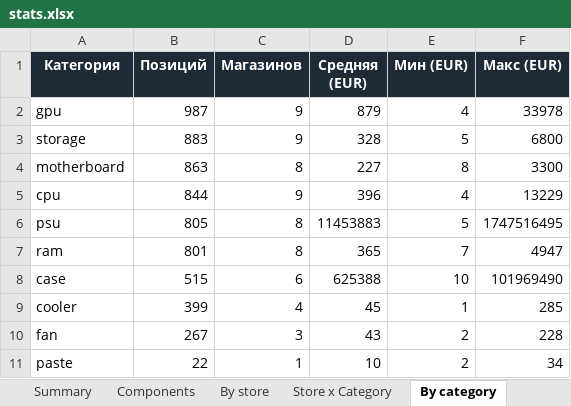
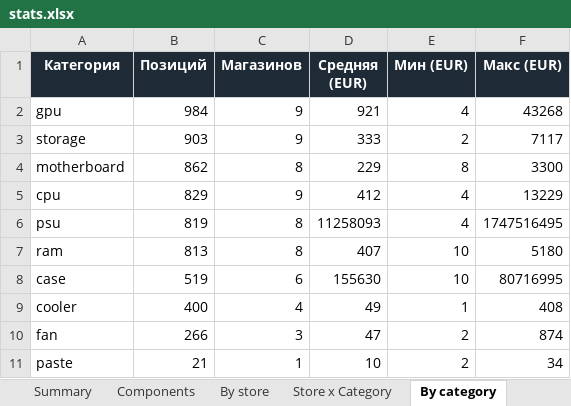
Before and after one commit to Dwarfpt/pcwatt-prices, an Excel workbook: stats.xlsx, sheet By category, drawn as a sheet; values as stored, in another font and other column widths than the file's, no borders; the diff names each change by its address in the sheet, - before the commit and + after, or states it on an @@ line.

```diff
--- a/stats.xlsx (sheet By category)
+++ b/stats.xlsx (sheet By category)
-B2 (Позиций): 987
+B2 (Позиций): 984
-D2 (Средняя (EUR)): 879
+D2 (Средняя (EUR)): 921
-F2 (Макс (EUR)): 33978
+F2 (Макс (EUR)): 43268
-B3 (Позиций): 883
+B3 (Позиций): 903
-D3 (Средняя (EUR)): 328
+D3 (Средняя (EUR)): 333
-E3 (Мин (EUR)): 5
+E3 (Мин (EUR)): 2
-F3 (Макс (EUR)): 6800
+F3 (Макс (EUR)): 7117
-B4 (Позиций): 863
+B4 (Позиций): 862
-D4 (Средняя (EUR)): 227
+D4 (Средняя (EUR)): 229
-B5 (Позиций): 844
+B5 (Позиций): 829
-D5 (Средняя (EUR)): 396
+D5 (Средняя (EUR)): 412
-B6 (Позиций): 805
+B6 (Позиций): 819
-D6 (Средняя (EUR)): 11453883
+D6 (Средняя (EUR)): 11258093
-E6 (Мин (EUR)): 5
+E6 (Мин (EUR)): 4
-B7 (Позиций): 801
+B7 (Позиций): 813
-D7 (Средняя (EUR)): 365
+D7 (Средняя (EUR)): 407
-E7 (Мин (EUR)): 7
+E7 (Мин (EUR)): 10
-F7 (Макс (EUR)): 4947
+F7 (Макс (EUR)): 5180
-B8 (Позиций): 515
+B8 (Позиций): 519
-D8 (Средняя (EUR)): 625388
+D8 (Средняя (EUR)): 155630
-F8 (Макс (EUR)): 101969490
+F8 (Макс (EUR)): 80716995
-B9 (Позиций): 399
+B9 (Позиций): 400
-D9 (Средняя (EUR)): 45
+D9 (Средняя (EUR)): 49
-F9 (Макс (EUR)): 285
+F9 (Макс (EUR)): 408
-B10 (Позиций): 267
+B10 (Позиций): 266
-D10 (Средняя (EUR)): 43
+D10 (Средняя (EUR)): 47
-F10 (Макс (EUR)): 228
+F10 (Макс (EUR)): 874
-B11 (Позиций): 22
+B11 (Позиций): 21
```
Also changed, not shown: sheet Components, sheet Store x Category, sheet By store, sheet By country, sheet Summary, 3 other files.
